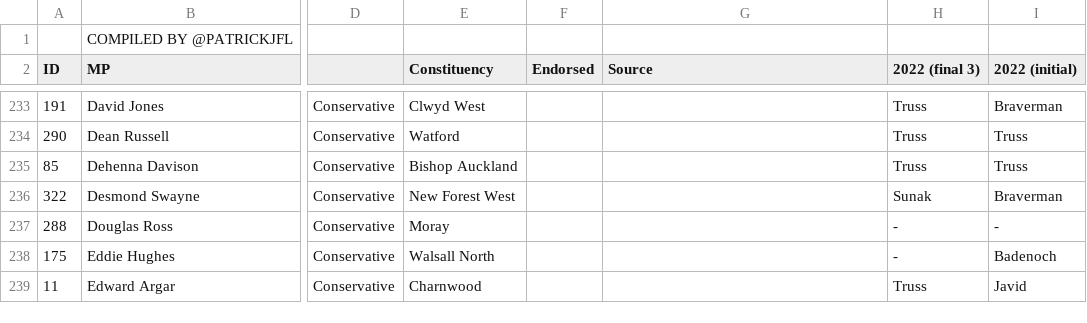
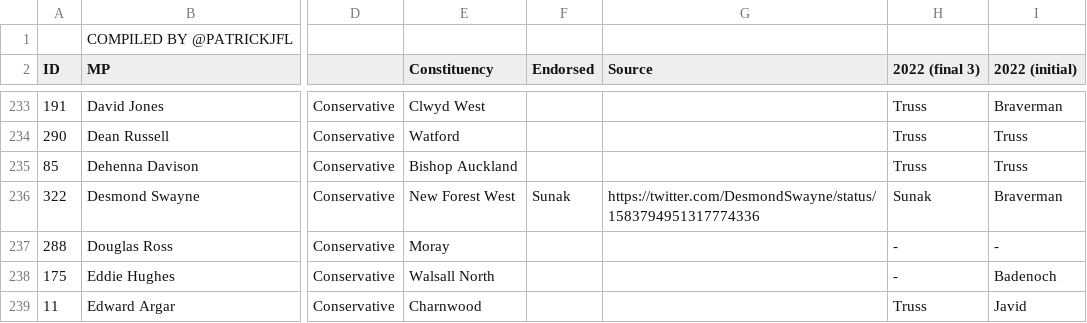
Before and after one commit to tomviner/scrape-tory-nominations, a CSV file: smarkets-endorsements.csv, drawn as a sheet; only a part is shown, gaps mark what is left out; the diff names each change by its address in the sheet, - before the commit and + after, or states it on an @@ line.

```diff
--- a/smarkets-endorsements.csv
+++ b/smarkets-endorsements.csv
-F236 (Endorsed): (empty)
+F236 (Endorsed): Sunak
-G236 (Source): (empty)
+G236 (Source): https://twitter.com/DesmondSwayne/status/1583794951317774336
```
Also changed, not shown: noms.csv, smarkets-leaderboard.csv, 1 other file.
